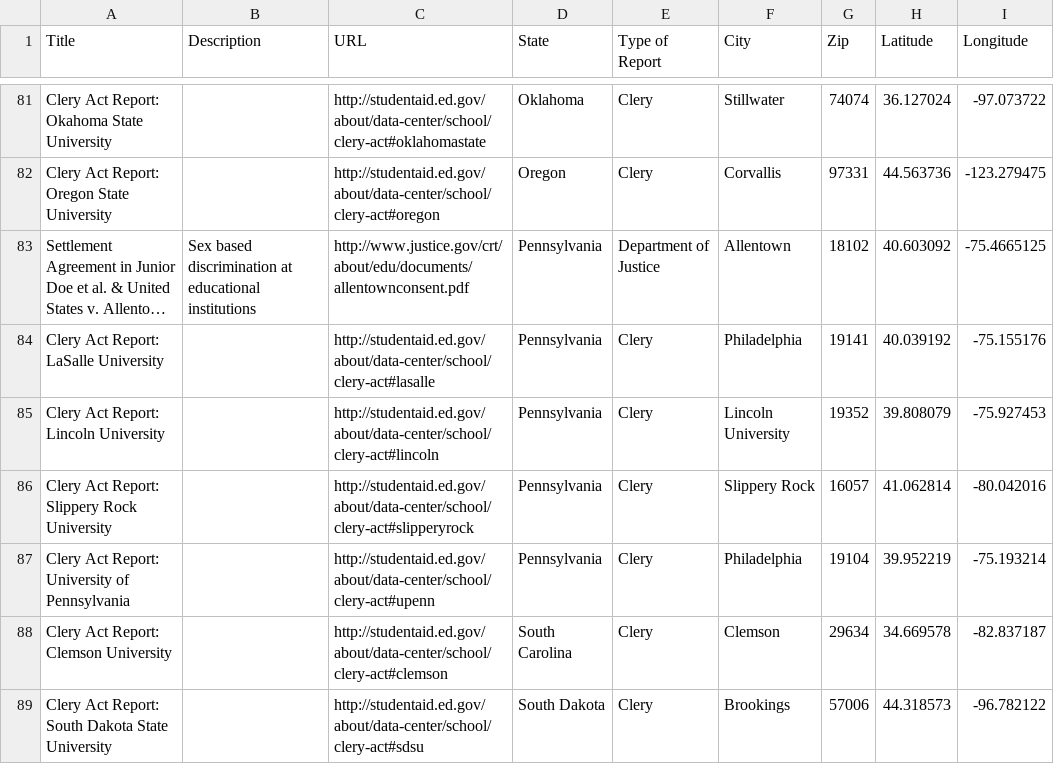
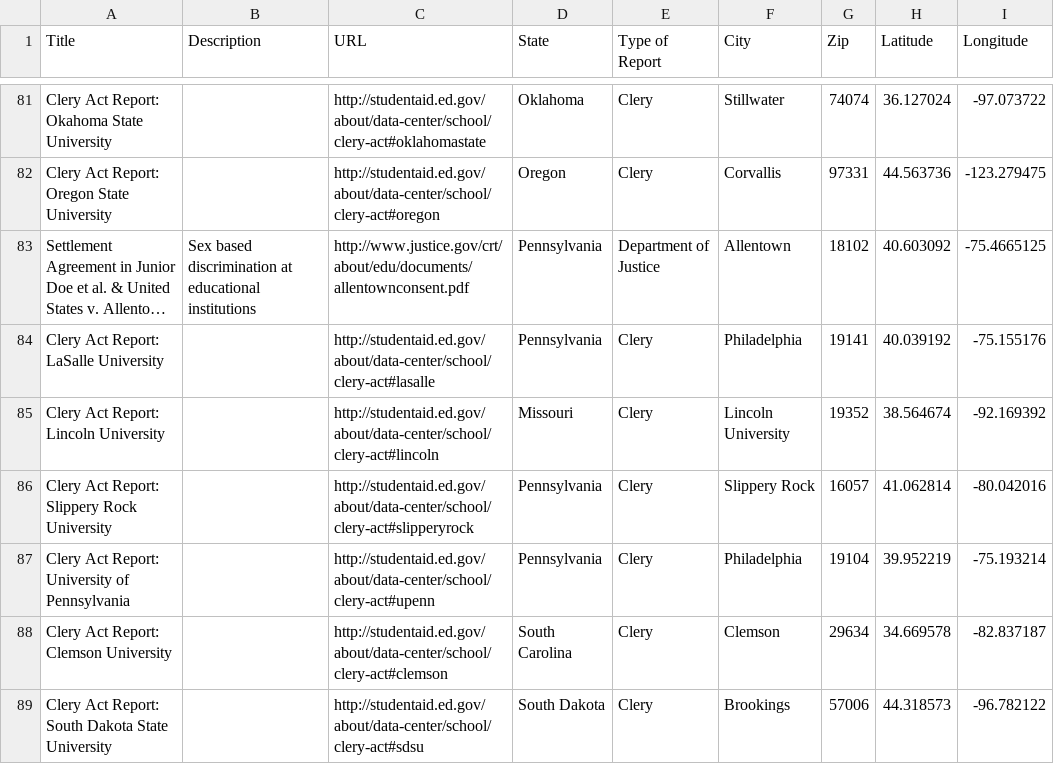
Before and after one commit to WhiteHouse/education-compliance-reports, a CSV file: consentagreements.csv, drawn as a sheet; only a part is shown, gaps mark what is left out; long unchanged cells end in ….

Commit message:
Fixed: Lincoln University in Missouri not Lincoln University in Pennsylvania

```diff
--- a/consentagreements.csv
+++ b/consentagreements.csv
@@ -84,3 +84,3 @@
 "Clery Act Report: LaSalle University",,"http://studentaid.ed.gov/about/data-center/school/clery-act#lasalle","Pennsylvania","Clery ","Philadelphia",19141,40.039192,-75.155176
-"Clery Act Report: Lincoln University",,"http://studentaid.ed.gov/about/data-center/school/clery-act#lincoln","Pennsylvania","Clery ","Lincoln University",19352,39.808079,-75.927453
+"Clery Act Report: Lincoln University",,"http://studentaid.ed.gov/about/data-center/school/clery-act#lincoln","Missouri","Clery ","Lincoln University",19352,38.564674,-92.169392
 "Clery Act Report: Slippery Rock University",,"http://studentaid.ed.gov/about/data-center/school/clery-act#slipperyrock","Pennsylvania","Clery ","Slippery Rock",16057,41.062814,-80.042016
```
Also changed, not shown: 1 other file.
